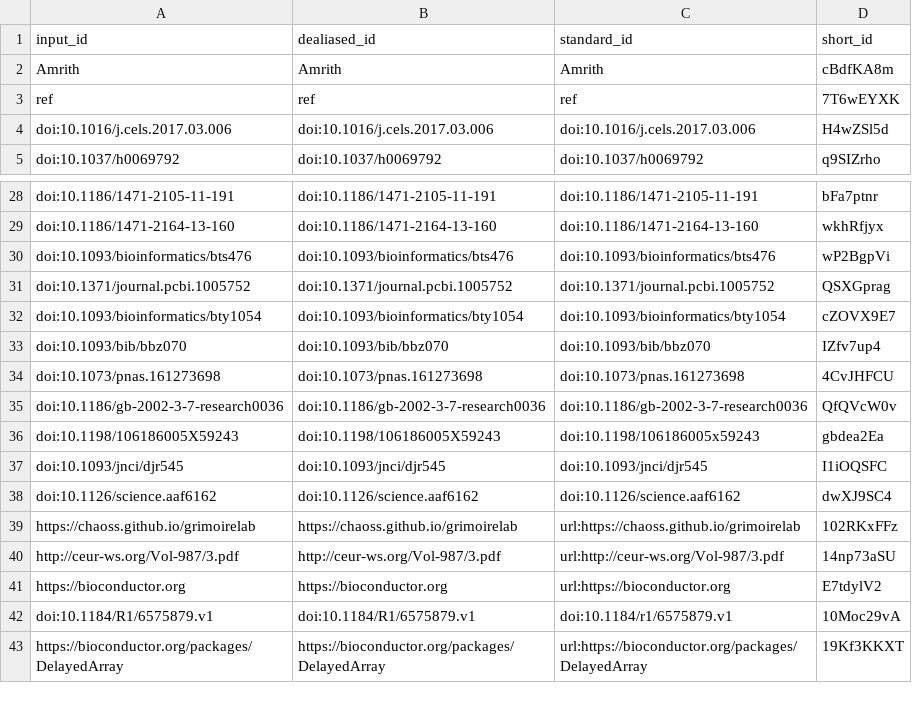
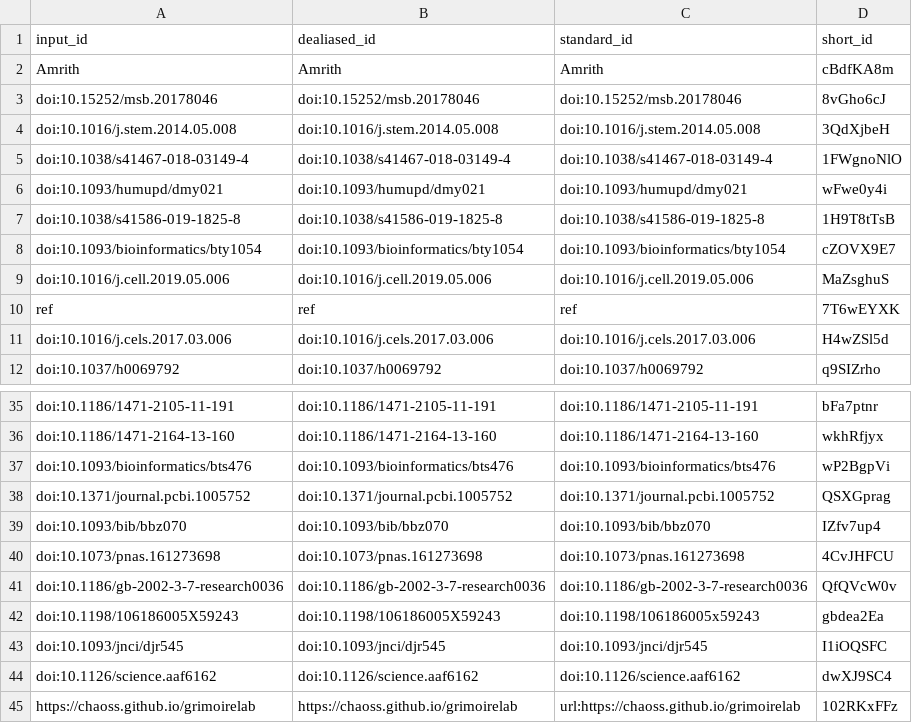
Before and after one commit to BIRSBiointegration/whitePaper, a TSV file: citations.tsv, drawn as a sheet; only a part is shown, gaps mark what is left out; the shorter side is filled out with more unchanged rows.

```diff
--- a/citations.tsv
+++ b/citations.tsv
@@ -2,2 +2,9 @@ input_id	dealiased_id	standard_id	short_id
 Amrith	Amrith	Amrith	cBdfKA8m
+doi:10.15252/msb.20178046	doi:10.15252/msb.20178046	doi:10.15252/msb.20178046	8vGho6cJ
+doi:10.1016/j.stem.2014.05.008	doi:10.1016/j.stem.2014.05.008	doi:10.1016/j.stem.2014.05.008	3QdXjbeH
+doi:10.1038/s41467-018-03149-4	doi:10.1038/s41467-018-03149-4	doi:10.1038/s41467-018-03149-4	1FWgnoNlO
+doi:10.1093/humupd/dmy021	doi:10.1093/humupd/dmy021	doi:10.1093/humupd/dmy021	wFwe0y4i
+doi:10.1038/s41586-019-1825-8	doi:10.1038/s41586-019-1825-8	doi:10.1038/s41586-019-1825-8	1H9T8tTsB
+doi:10.1093/bioinformatics/bty1054	doi:10.1093/bioinformatics/bty1054	doi:10.1093/bioinformatics/bty1054	cZOVX9E7
+doi:10.1016/j.cell.2019.05.006	doi:10.1016/j.cell.2019.05.006	doi:10.1016/j.cell.2019.05.006	MaZsghuS
 ref	ref	ref	7T6wEYXK
@@ -31,3 +38,2 @@ doi:10.1093/bioinformatics/bts476	doi:10.1093/bioinformatics/bts476	doi:10.1093/
 doi:10.1371/journal.pcbi.1005752	doi:10.1371/journal.pcbi.1005752	doi:10.1371/journal.pcbi.1005752	QSXGprag
-doi:10.1093/bioinformatics/bty1054	doi:10.1093/bioinformatics/bty1054	doi:10.1093/bioinformatics/bty1054	cZOVX9E7
 doi:10.1093/bib/bbz070	doi:10.1093/bib/bbz070	doi:10.1093/bib/bbz070	IZfv7up4
```
Also changed, not shown: 7 other files.
